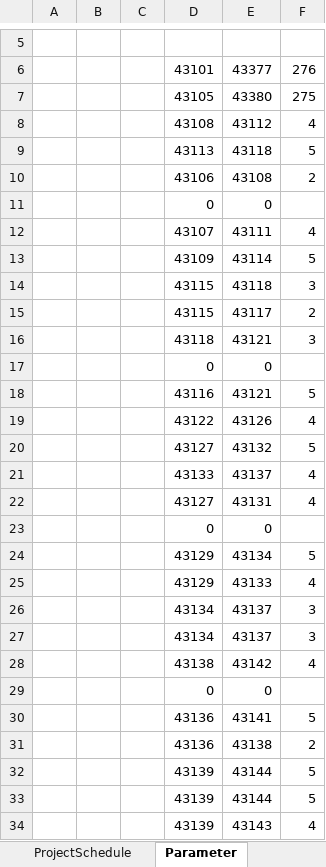
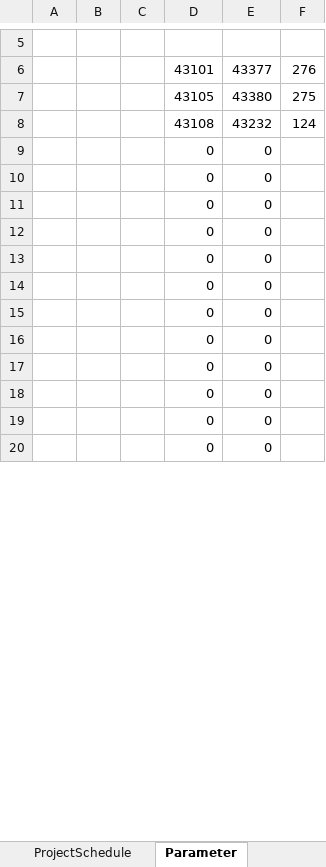
Before and after one commit to wong-ziyi/wong-ziyi.github.io, an Excel workbook: CurrentProjects/ResearchProject.xlsx, sheet Parameter, drawn as a sheet; only a part is shown, gaps mark what is left out; values as stored, in another font and other column widths than the file's, no borders; removed rows and columns are numbered as before the commit, all else as after; the diff covers the shown part only; the diff names each change by its address in the sheet, - before the commit and + after, or states it on an @@ line.

```diff
--- a/CurrentProjects/ResearchProject.xlsx (sheet Parameter)
+++ b/CurrentProjects/ResearchProject.xlsx (sheet Parameter)
-row 8:  |  |  | 43108 | 43112 | 4
-row 9:  |  |  | 43113 | 43118 | 5
-row 10:  |  |  | 43106 | 43108 | 2
+row 8:  |  |  | 43108 | 43232 | 124
-row 12:  |  |  | 43107 | 43111 | 4
-row 13:  |  |  | 43109 | 43114 | 5
-row 14:  |  |  | 43115 | 43118 | 3
-row 15:  |  |  | 43115 | 43117 | 2
-row 16:  |  |  | 43118 | 43121 | 3
-row 18:  |  |  | 43116 | 43121 | 5
-row 19:  |  |  | 43122 | 43126 | 4
-row 20:  |  |  | 43127 | 43132 | 5
-row 21:  |  |  | 43133 | 43137 | 4
-row 22:  |  |  | 43127 | 43131 | 4
-row 24:  |  |  | 43129 | 43134 | 5
-row 25:  |  |  | 43129 | 43133 | 4
-row 26:  |  |  | 43134 | 43137 | 3
-row 27:  |  |  | 43134 | 43137 | 3
-row 28:  |  |  | 43138 | 43142 | 4
-row 30:  |  |  | 43136 | 43141 | 5
-row 31:  |  |  | 43136 | 43138 | 2
-row 32:  |  |  | 43139 | 43144 | 5
-row 33:  |  |  | 43139 | 43144 | 5
-row 34:  |  |  | 43139 | 43143 | 4
+row 13:  |  |  | 0 | 0
+row 14:  |  |  | 0 | 0
+row 15:  |  |  | 0 | 0
+row 16:  |  |  | 0 | 0
+row 17:  |  |  | 0 | 0
+row 18:  |  |  | 0 | 0
+row 19:  |  |  | 0 | 0
+row 20:  |  |  | 0 | 0
```
Also changed, not shown: 14 added rows elsewhere in this sheet, sheet ProjectSchedule, formulas that keep their value, charts or pictures, 2 other files.
